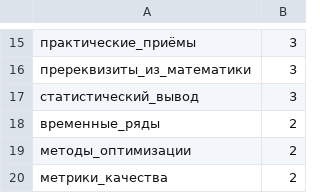
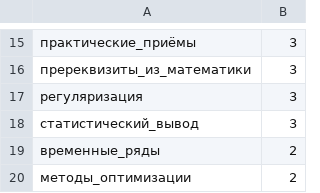
Before and after one commit to Nikolay-Lysenko/readingbricks, a TSV file: supplementaries/counts_of_tags.tsv, drawn as a sheet; only a part is shown, gaps mark what is left out; the shorter side is filled out with more unchanged rows; the diff names each change by its address in the sheet, - before the commit and + after, or states it on an @@ line.

```diff
--- a/supplementaries/counts_of_tags.tsv
+++ b/supplementaries/counts_of_tags.tsv
+row 17: регуляризация | 3
```
Also changed, not shown: 1 other file.
